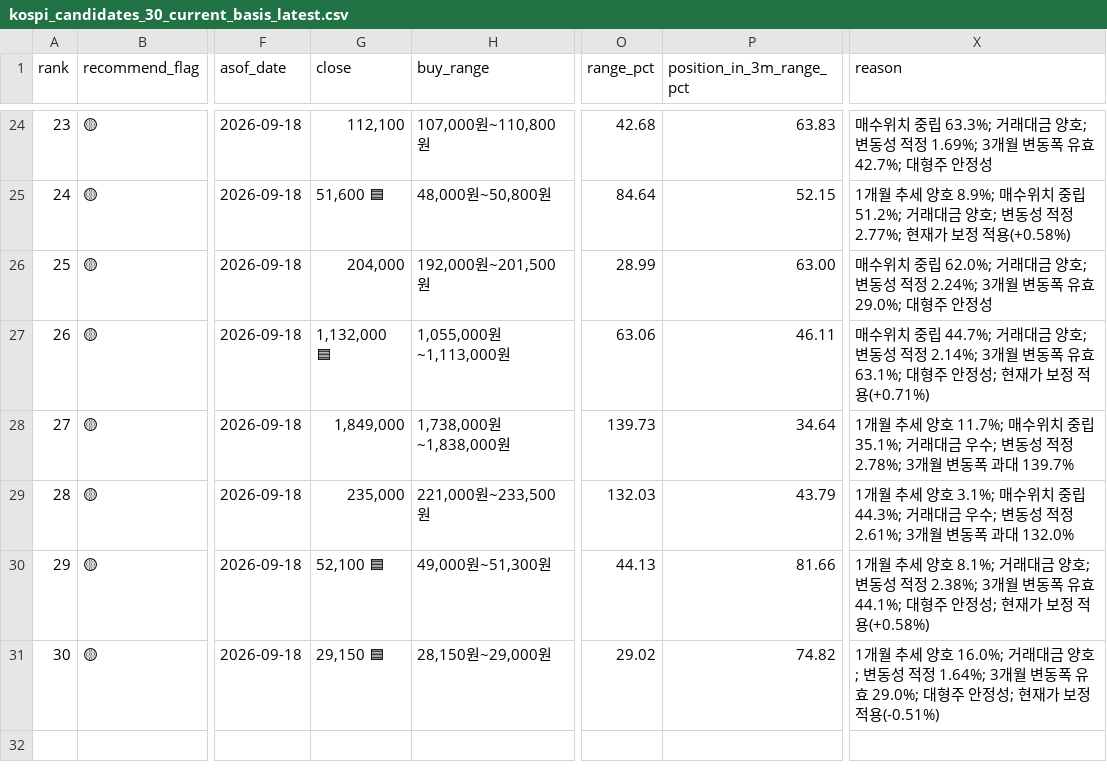
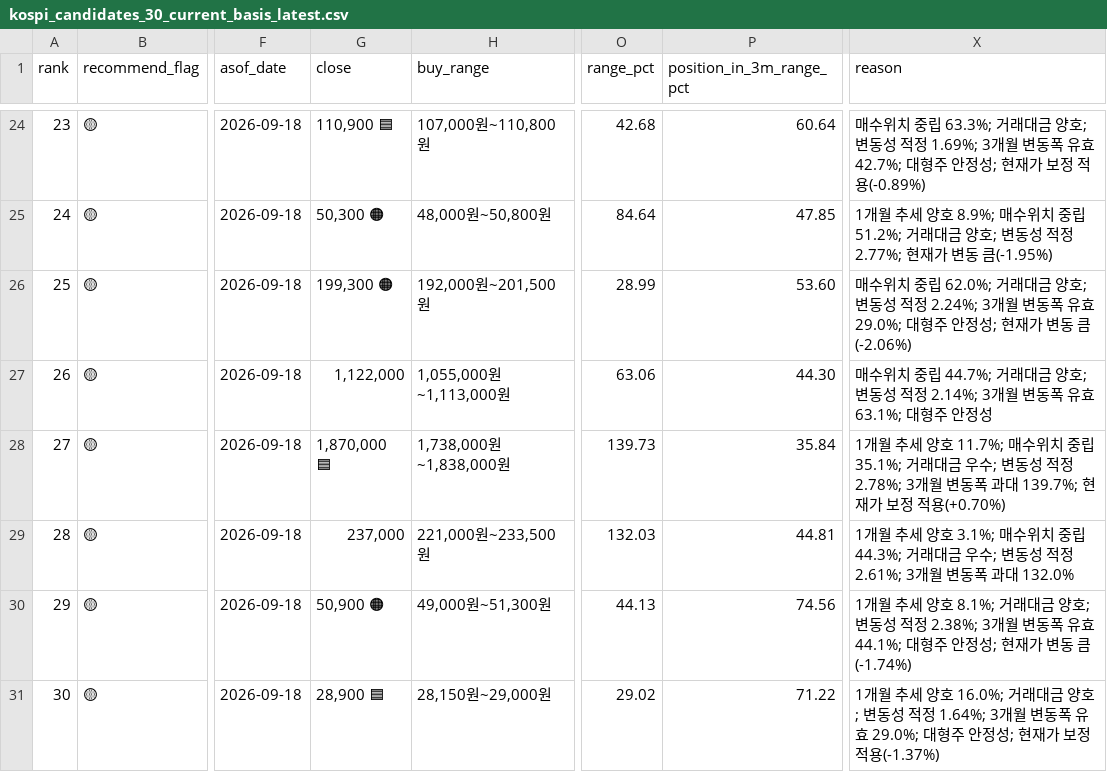
Before and after one commit to sehwankim0114/krx-watchlist-auto, a CSV file: latest/kospi_candidates_30_current_basis_latest.csv, drawn as a sheet; only a part is shown, gaps mark what is left out; the diff covers the shown part only; the diff names each change by its address in the sheet, - before the commit and + after, or states it on an @@ line.

```diff
--- a/latest/kospi_candidates_30_current_basis_latest.csv
+++ b/latest/kospi_candidates_30_current_basis_latest.csv
-G24 (close): 112,100
+G24 (close): 110,900 🟦
-P24 (position_in_3m_range_pct): 63.83
+P24 (position_in_3m_range_pct): 60.64
-X24 (reason): …안정성
+X24 (reason): …안정성; 현재가 보정 적용(-0.89%)
-G25 (close): 51,600 🟦
+G25 (close): 50,300 🟠
-P25 (position_in_3m_range_pct): 52.15
+P25 (position_in_3m_range_pct): 47.85
-X25 (reason): …현재가 보정 적용(+0.58%)
+X25 (reason): …현재가 변동 큼(-1.95%)
-G26 (close): 204,000
+G26 (close): 199,300 🟠
-P26 (position_in_3m_range_pct): 63.00
+P26 (position_in_3m_range_pct): 53.60
-X26 (reason): …안정성
+X26 (reason): …안정성; 현재가 변동 큼(-2.06%)
-G27 (close): 1,132,000 🟦
+G27 (close): 1,122,000
-P27 (position_in_3m_range_pct): 46.11
+P27 (position_in_3m_range_pct): 44.30
-X27 (reason): …안정성; 현재가 보정 적용(+0.71%)
+X27 (reason): …안정성
-G28 (close): 1,849,000
+G28 (close): 1,870,000 🟦
-P28 (position_in_3m_range_pct): 34.64
+P28 (position_in_3m_range_pct): 35.84
-X28 (reason): …과대 139.7%
+X28 (reason): …과대 139.7%; 현재가 보정 적용(+0.70%)
-G29 (close): 235,000
+G29 (close): 237,000
-P29 (position_in_3m_range_pct): 43.79
+P29 (position_in_3m_range_pct): 44.81
-G30 (close): 52,100 🟦
+G30 (close): 50,900 🟠
-P30 (position_in_3m_range_pct): 81.66
+P30 (position_in_3m_range_pct): 74.56
-X30 (reason): …현재가 보정 적용(+0.58%)
+X30 (reason): …현재가 변동 큼(-1.74%)
-G31 (close): 29,150 🟦
+G31 (close): 28,900 🟦
-P31 (position_in_3m_range_pct): 74.82
+P31 (position_in_3m_range_pct): 71.22
-X31 (reason): …정 적용(-0.51%)
+X31 (reason): …정 적용(-1.37%)
```
Also changed, not shown: 63 edited cells elsewhere in this file, latest/kosdaq_candidates_10_current_basis_latest.csv, latest/kospi_candidates_30_supplemented_latest.csv, 13 other files.
